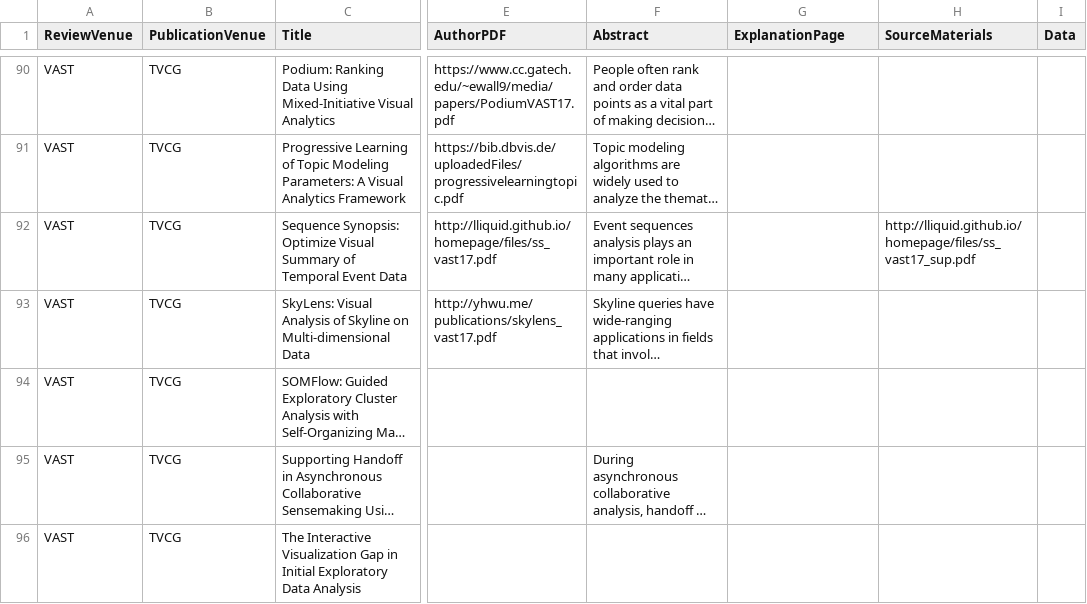
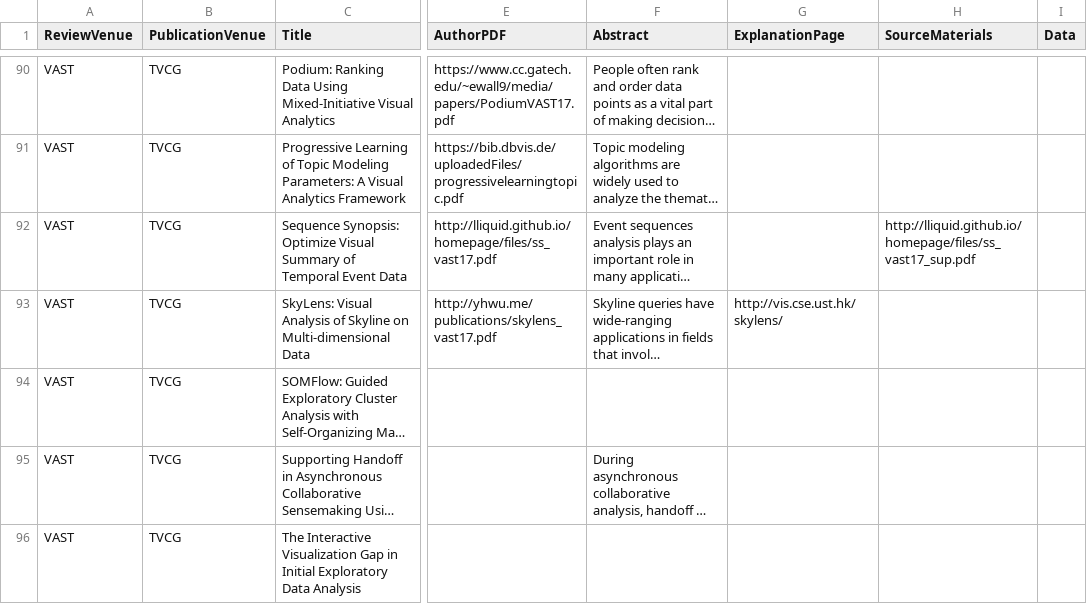
Before and after one commit to steveharoz/open-access-vis, a CSV file: openaccessvis.csv, drawn as a sheet; only a part is shown, gaps mark what is left out; long unchanged cells end in …; the diff names each change by its address in the sheet, - before the commit and + after, or states it on an @@ line.

Commit message:
data (close #44)

```diff
--- a/openaccessvis.csv
+++ b/openaccessvis.csv
-G93 (ExplanationPage): (empty)
+G93 (ExplanationPage): http://vis.cse.ust.hk/skylens/
```
